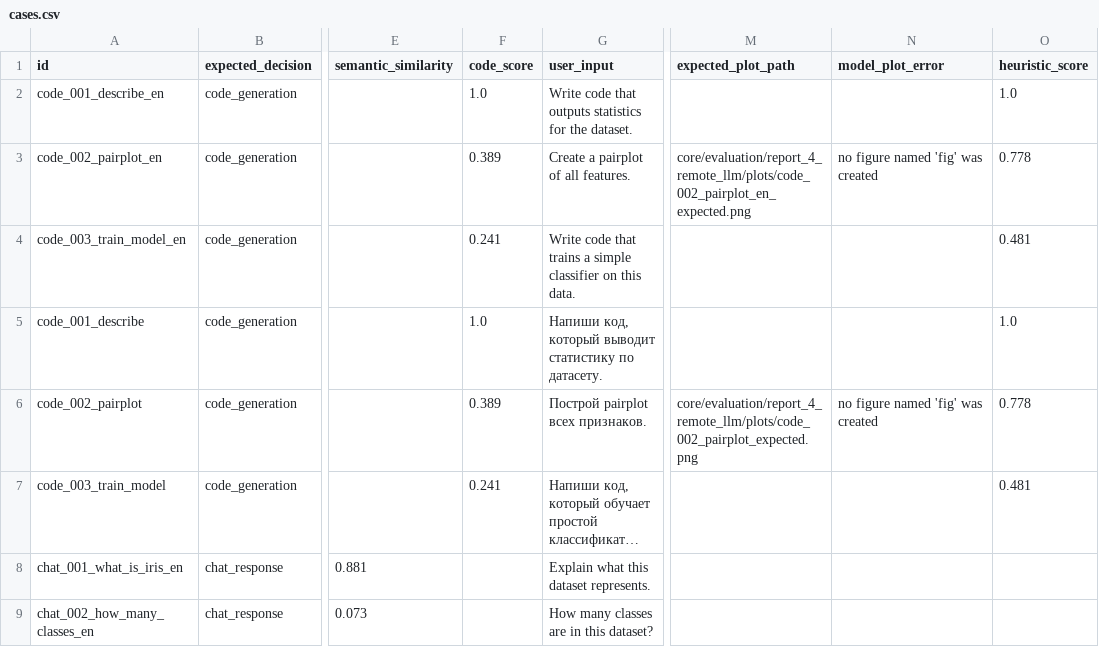
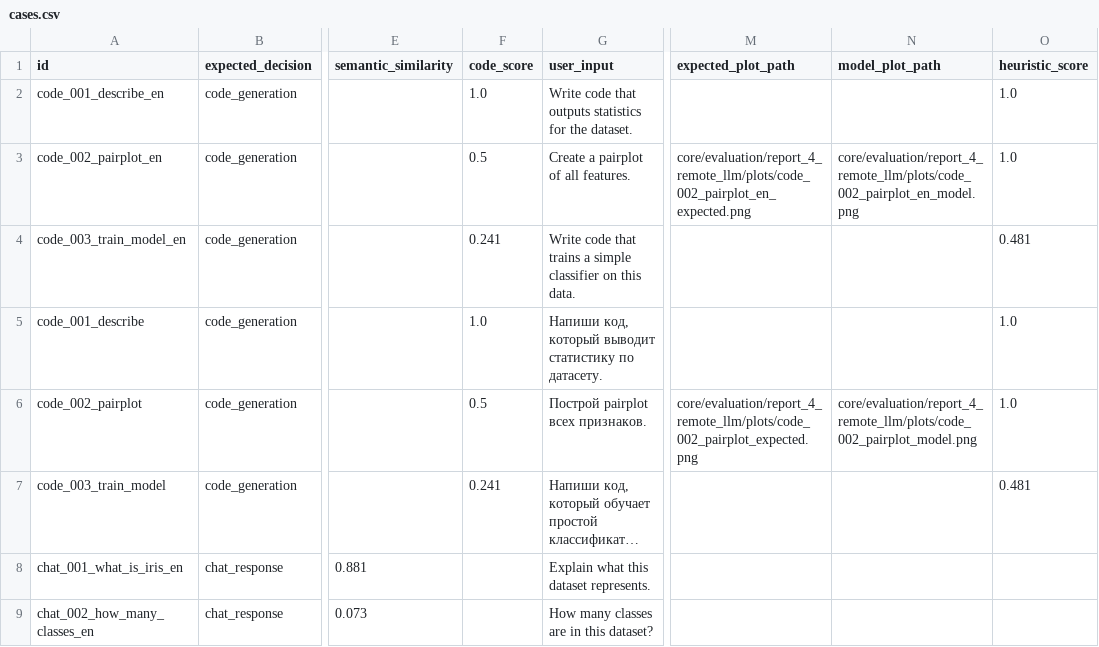
Before and after one commit to Mawwlle/talk2data, a CSV file: core/evaluation/report_4_remote_llm/cases.csv, drawn as a sheet; only a part is shown, gaps mark what is left out; long unchanged cells end in …; the diff names each change by its address in the sheet, - before the commit and + after, or states it on an @@ line.

Commit message:
[SD-1579]feat: added plot comparison

```diff
--- a/core/evaluation/report_4_remote_llm/cases.csv
+++ b/core/evaluation/report_4_remote_llm/cases.csv
-N1: model_plot_error
+N1: model_plot_path
-F3 (code_score): 0.389
+F3 (code_score): 0.5
-N3 (model_plot_path): no figure named 'fig' was created
+N3 (model_plot_path): core/evaluation/report_4_remote_llm/plots/code_002_pairplot_en_model.png
-O3 (heuristic_score): 0.778
+O3 (heuristic_score): 1.0
-F6 (code_score): 0.389
+F6 (code_score): 0.5
-N6 (model_plot_path): no figure named 'fig' was created
+N6 (model_plot_path): core/evaluation/report_4_remote_llm/plots/code_002_pairplot_model.png
-O6 (heuristic_score): 0.778
+O6 (heuristic_score): 1.0
```
Also changed, not shown: 12 other files.
